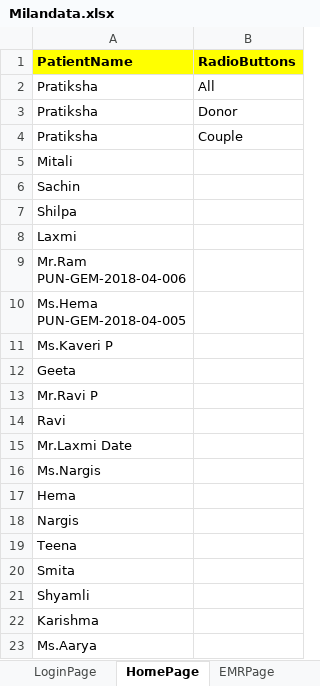
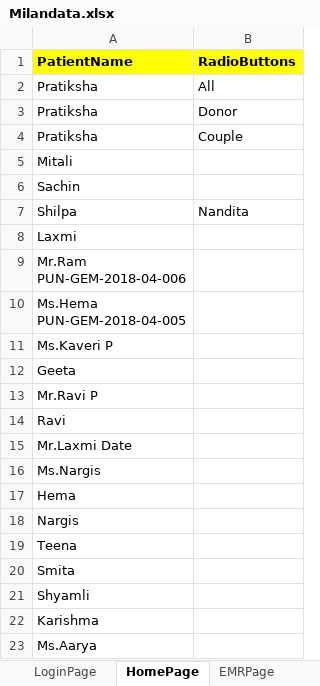
Before and after one commit to meetparag81/IVFMilanNew, an Excel workbook: IVFmilan/src/main/java/com_Milan_TestData/Milandata.xlsx, sheet HomePage, drawn as a sheet; values as stored, in another font and other column widths than the file's, no borders; the diff names each change by its address in the sheet, - before the commit and + after, or states it on an @@ line.

```diff
--- a/IVFmilan/src/main/java/com_Milan_TestData/Milandata.xlsx (sheet HomePage)
+++ b/IVFmilan/src/main/java/com_Milan_TestData/Milandata.xlsx (sheet HomePage)
-B7 (RadioButtons): (empty)
+B7 (RadioButtons): Nandita
```
Also changed, not shown: sheet Investigation, other sheet tabs, 44 other files.
